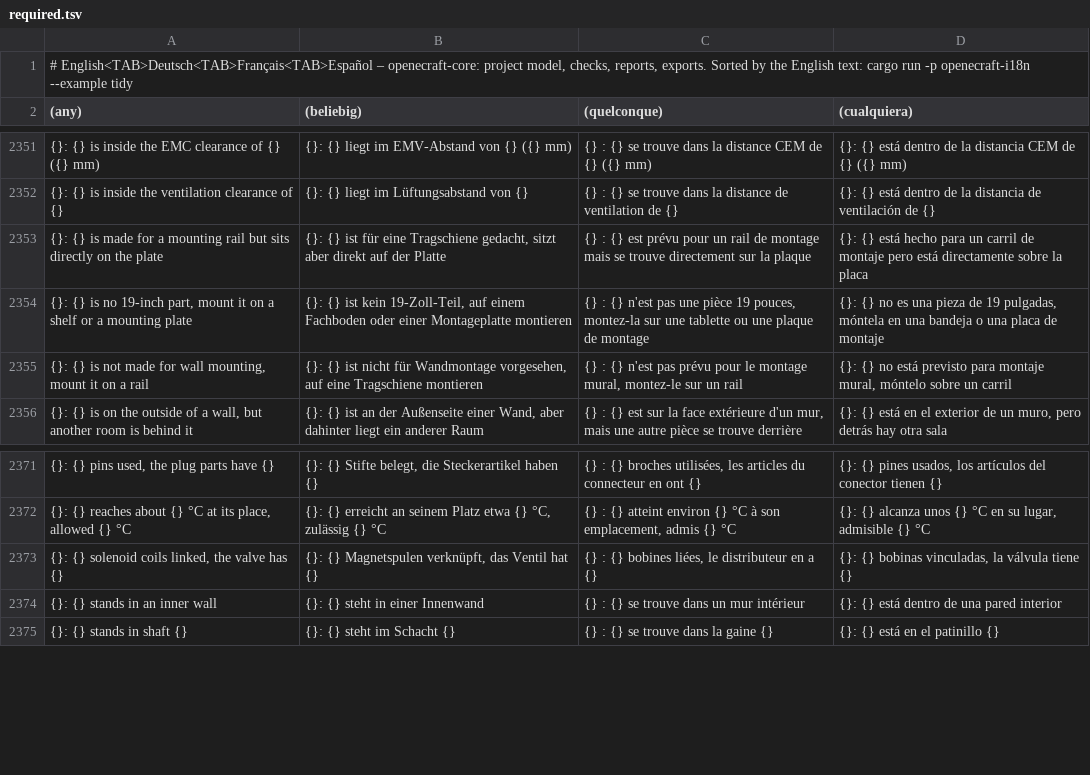
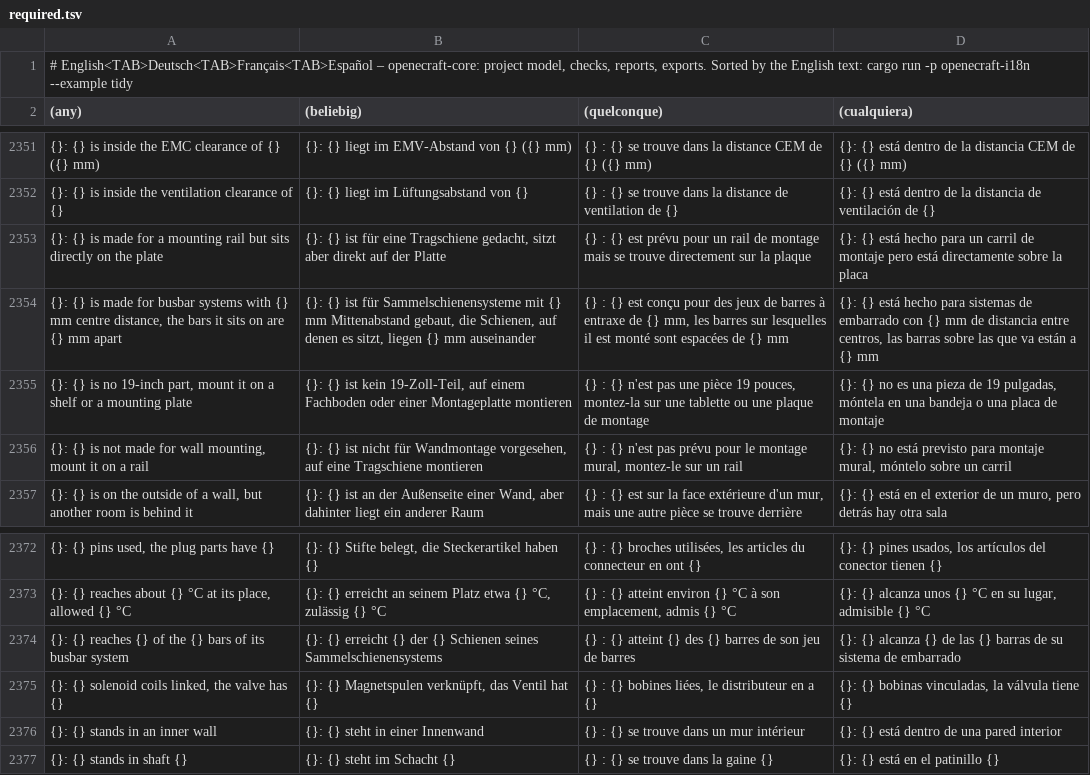
Before and after one commit to Zantobix/OpenECraft, a TSV file: crates/openecraft-i18n/src/catalog/core/required.tsv, drawn as a sheet; only a part is shown, gaps mark what is left out; the diff names each change by its address in the sheet, - before the commit and + after, or states it on an @@ line.

```diff
--- a/crates/openecraft-i18n/src/catalog/core/required.tsv
+++ b/crates/openecraft-i18n/src/catalog/core/required.tsv
+row 2354: {}: {} is made for busbar systems with {} mm centre distance, the bars it sits on are {} mm apart | {}: {} ist für Sammelschienensysteme mit {} mm Mittenabstand gebaut, die Schienen, auf denen es sitzt, liegen {} mm auseinander | {} : {} est conçu pour des jeux de barres à entraxe de {} mm, les barres sur lesquelles il est monté sont espacées de {} mm | {}: {} está hecho para sistemas de embarrado con {} mm de distancia entre centros, las barras sobre las que va están a {} mm
+row 2374: {}: {} reaches {} of the {} bars of its busbar system | {}: {} erreicht {} der {} Schienen seines Sammelschienensystems | {} : {} atteint {} des {} barres de son jeu de barres | {}: {} alcanza {} de las {} barras de su sistema de embarrado
```
Also changed, not shown: crates/openecraft-i18n/src/catalog/core/cs.tsv, crates/openecraft-i18n/src/catalog/core/hu.tsv, 24 other files.
